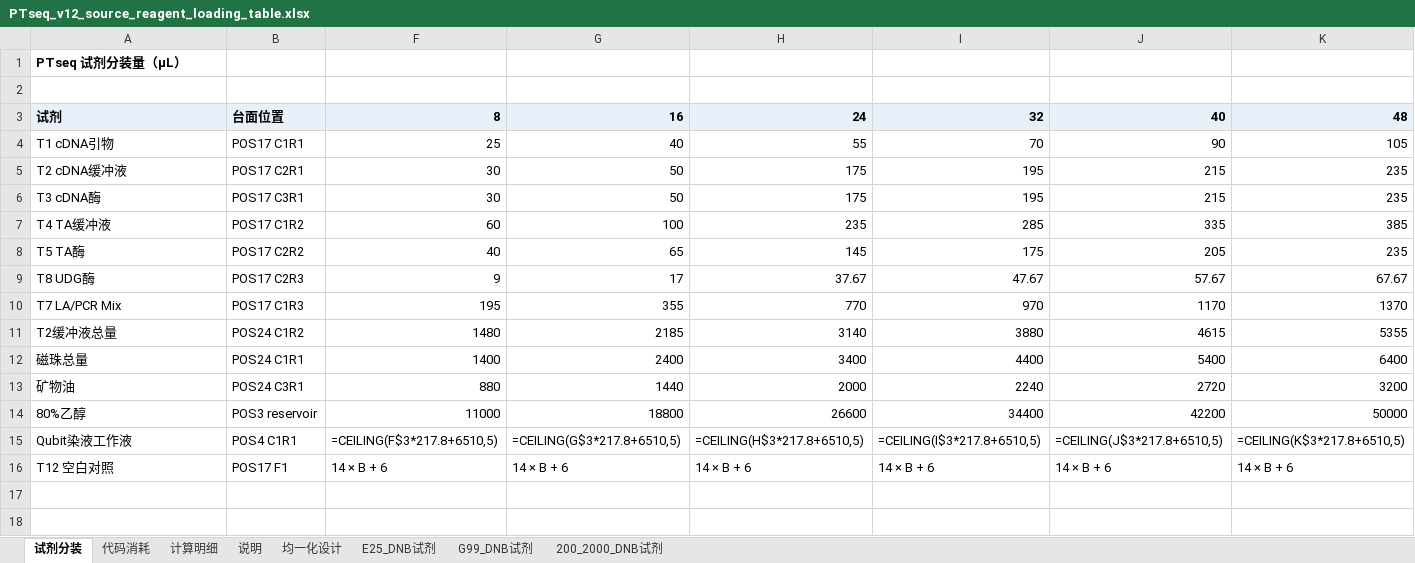
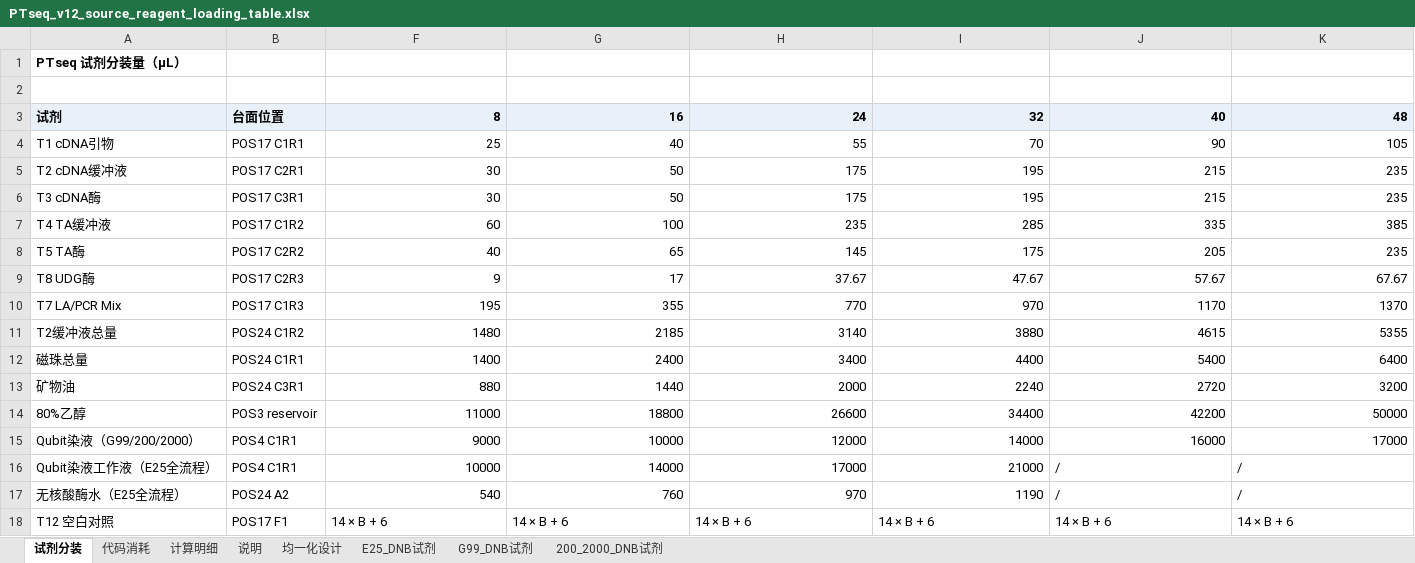
Before and after one commit to yoshnii/GenSIRO48_PTseq, an Excel workbook: 产品信息/PTseq_v12_source_reagent_loading_table.xlsx, sheet 试剂分装, drawn as a sheet; values as stored, in another font and other column widths than the file's, no borders; formulas without a stored value are shown as written; removed rows and columns are numbered as before the commit, all else as after; the diff names each change by its address in the sheet, - before the commit and + after, or states it on an @@ line.

```diff
--- a/产品信息/PTseq_v12_source_reagent_loading_table.xlsx (sheet 试剂分装)
+++ b/产品信息/PTseq_v12_source_reagent_loading_table.xlsx (sheet 试剂分装)
-row 15: Qubit染液工作液 | POS4 C1R1 | =CEILING(F$3*217.8+6510,5) | =CEILING(G$3*217.8+6510,5) | =CEILING(H$3*217.8+6510,5) | =CEILING(I$3*217.8+6510,5) | =CEILING(J$3*217.8+6510,5) | =CEILING(K$3*217.8+6510,5)
+row 15: Qubit染液（G99/200/2000） | POS4 C1R1 | 9000 | 10000 | 12000 | 14000 | 16000 | 17000
+row 16: Qubit染液工作液（E25全流程） | POS4 C1R1 | 10000 | 14000 | 17000 | 21000 | / | /
+row 17: 无核酸酶水（E25全流程） | POS24 A2 | 540 | 760 | 970 | 1190 | / | /
```
Also changed, not shown: sheet G99_DNB试剂, sheet 代码消耗, sheet 计算明细, sheet 200_2000_DNB试剂, sheet E25_DNB试剂, sheet 均一化设计, 1 more sheet, hidden cells, 6 other files.
